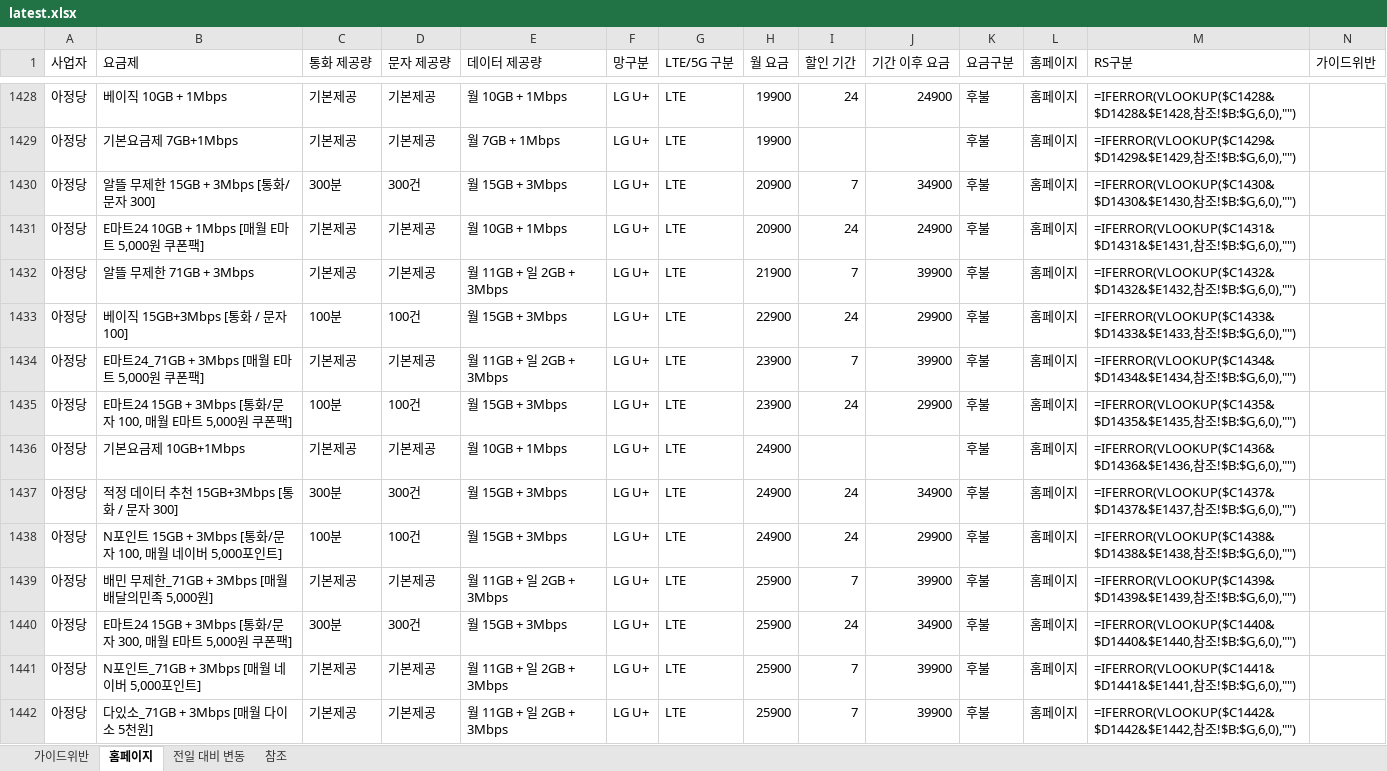
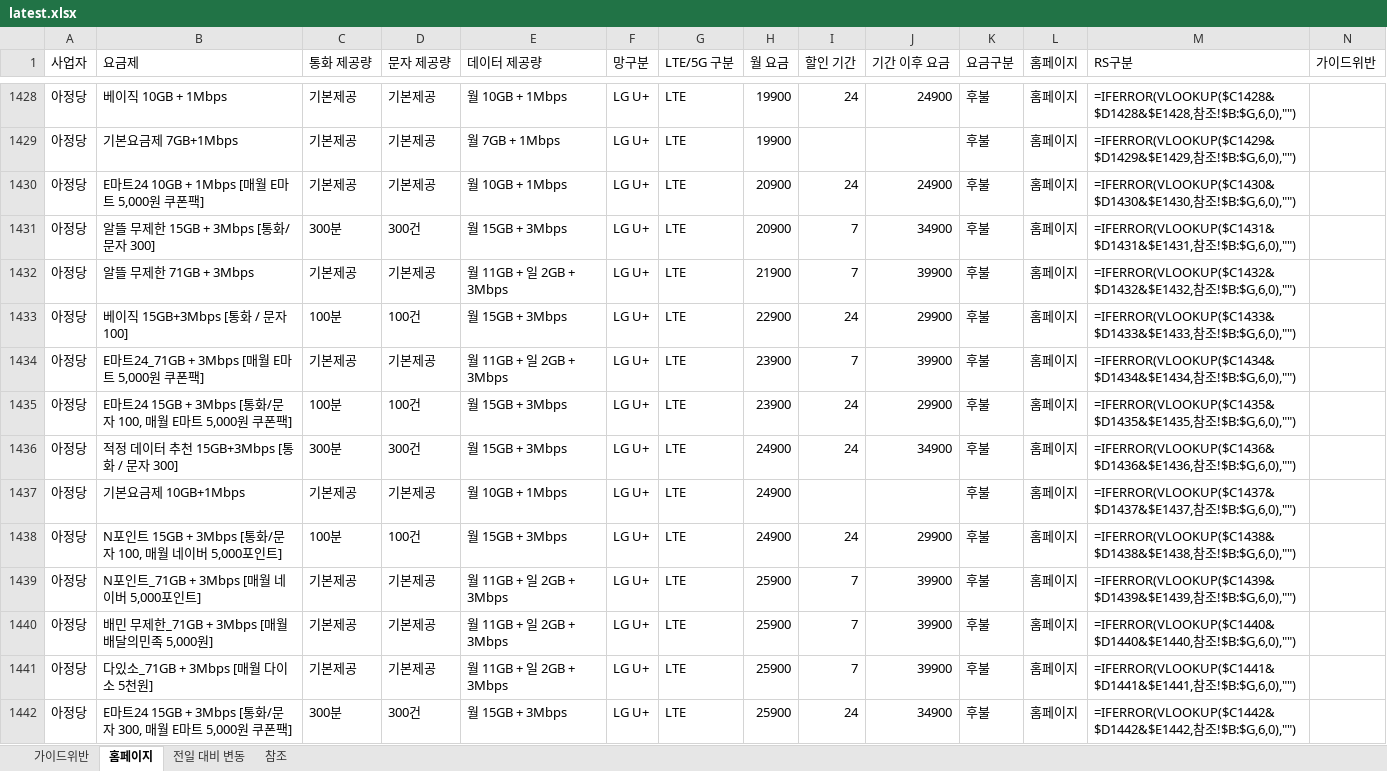
Before and after one commit to kjch444-sketchs/homepage_crawl, an Excel workbook: history/latest.xlsx, sheet 홈페이지, drawn as a sheet; only a part is shown, gaps mark what is left out; values as stored, in another font and other column widths than the file's, no borders; formulas without a stored value are shown as written; removed rows and columns are numbered as before the commit, all else as after; the diff covers the shown part only; the diff names each change by its address in the sheet, - before the commit and + after, or states it on an @@ line.

```diff
--- a/history/latest.xlsx (sheet 홈페이지)
+++ b/history/latest.xlsx (sheet 홈페이지)
-row 1430: 아정당 | 알뜰 무제한 15GB + 3Mbps [통화/문자 300] | 300분 | 300건 | 월 15GB + 3Mbps | LG U+ | LTE | 20900 | 7 | 34900 | 후불 | 홈페이지 | =IFERROR(VLOOKUP($C1430&$D1430&$E1430,참조!$B:$G,6,0),"")
-M1430 (RS구분): =IFERROR(VLOOKUP($C1431&$D1431&$E1431,참조…
+M1430 (RS구분): =IFERROR(VLOOKUP($C1430&$D1430&$E1430,참조…
+row 1431: 아정당 | 알뜰 무제한 15GB + 3Mbps [통화/문자 300] | 300분 | 300건 | 월 15GB + 3Mbps | LG U+ | LTE | 20900 | 7 | 34900 | 후불 | 홈페이지 | =IFERROR(VLOOKUP($C1431&$D1431&$E1431,참조!$B:$G,6,0),"")
-row 1436: 아정당 | 기본요금제 10GB+1Mbps | 기본제공 | 기본제공 | 월 10GB + 1Mbps | LG U+ | LTE | 24900 |  |  | 후불 | 홈페이지 | =IFERROR(VLOOKUP($C1436&$D1436&$E1436,참조!$B:$G,6,0),"")
-M1436 (RS구분): =IFERROR(VLOOKUP($C1437&$D1437&$E1437,참조…
+M1436 (RS구분): =IFERROR(VLOOKUP($C1436&$D1436&$E1436,참조…
+row 1437: 아정당 | 기본요금제 10GB+1Mbps | 기본제공 | 기본제공 | 월 10GB + 1Mbps | LG U+ | LTE | 24900 |  |  | 후불 | 홈페이지 | =IFERROR(VLOOKUP($C1437&$D1437&$E1437,참조!$B:$G,6,0),"")
-B1439 (요금제): 배민 무제한_71GB + 3Mbps [매월 배달의민족 5,000원]
+B1439 (요금제): N포인트_71GB + 3Mbps [매월 네이버 5,000포인트]
-row 1440: 아정당 | E마트24 15GB + 3Mbps [통화/문자 300, 매월 E마트 5,000원 쿠폰팩] | 300분 | 300건 | 월 15GB + 3Mbps | LG U+ | LTE | 25900 | 24 | 34900 | 후불 | 홈페이지 | =IFERROR(VLOOKUP($C1440&$D1440&$E1440,참조!$B:$G,6,0),"")
-B1440 (요금제): N포인트_71GB + 3Mbps [매월 네이버 5,000포인트]
+B1440 (요금제): 배민 무제한_71GB + 3Mbps [매월 배달의민족 5,000원]
-M1440 (RS구분): =IFERROR(VLOOKUP($C1441&$D1441&$E1441,참조…
+M1440 (RS구분): =IFERROR(VLOOKUP($C1440&$D1440&$E1440,참조…
-M1441 (RS구분): =IFERROR(VLOOKUP($C1442&$D1442&$E1442,참조…
+M1441 (RS구분): =IFERROR(VLOOKUP($C1441&$D1441&$E1441,참조…
+row 1442: 아정당 | E마트24 15GB + 3Mbps [통화/문자 300, 매월 E마트 5,000원 쿠폰팩] | 300분 | 300건 | 월 15GB + 3Mbps | LG U+ | LTE | 25900 | 24 | 34900 | 후불 | 홈페이지 | =IFERROR(VLOOKUP($C1442&$D1442&$E1442,참조!$B:$G,6,0),"")
```
Also changed, not shown: 22 added rows, 22 removed rows and 164 edited cells elsewhere in this sheet, sheet 전일 대비 변동, 1 other file.
